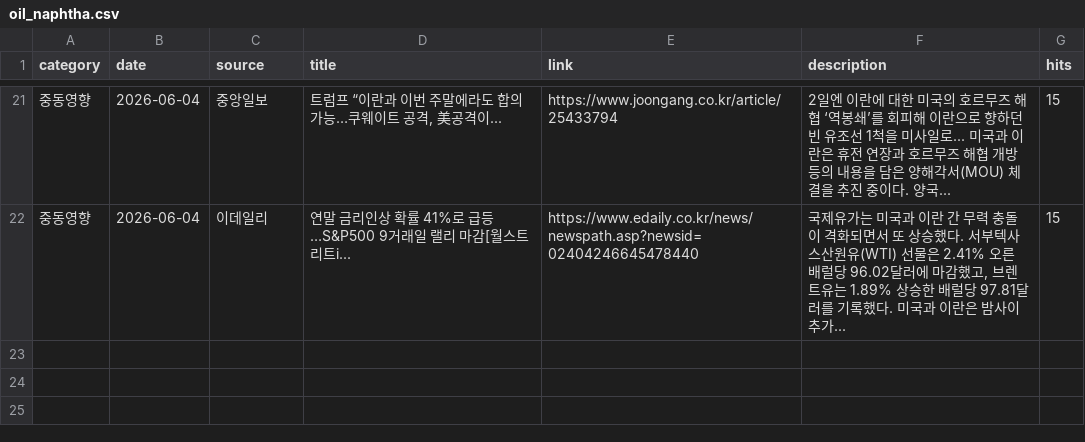
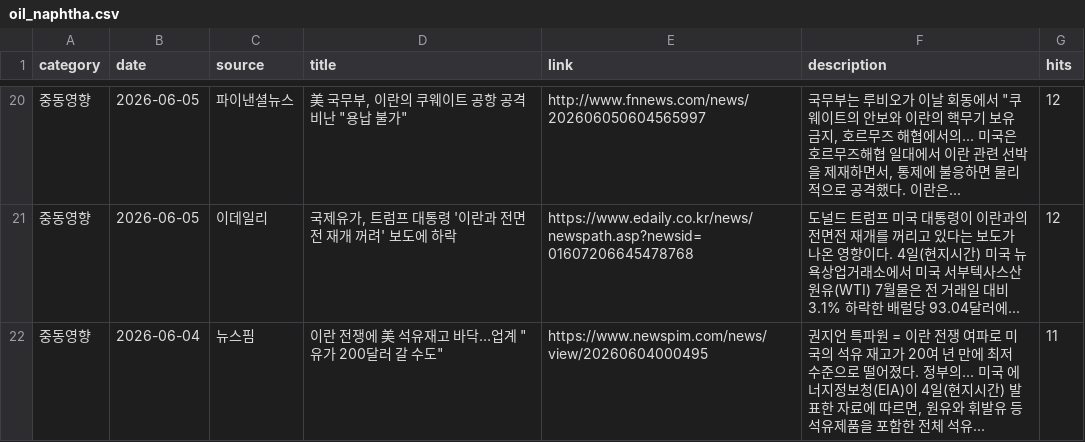
Before and after one commit to hdec-daily-news/oil-naphtha, a CSV file: oil_naphtha.csv, drawn as a sheet; only a part is shown, gaps mark what is left out; the diff covers the shown part only.

```diff
--- a/oil_naphtha.csv
+++ b/oil_naphtha.csv
@@ -21,2 +20,3 @@
-중동영향,2026-06-04,중앙일보,"트럼프 “이란과 이번 주말에라도 합의 가능…쿠웨이트 공격, 美공격이...",https://www.joongang.co.kr/article/25433794,2일엔 이란에 대한 미국의 호르무즈 해협 ‘역봉쇄’를 회피해 이란으로 향하던 빈 유조선 1척을 미사일로... 미국과 이란은 휴전 연장과 호르무즈 해협 개방 등의 내용을 담은 양해각서(MOU) 체결을 추진 중이다. 양국... ,15
-중동영향,2026-06-04,이데일리,연말 금리인상 확률 41%로 급등…S&P500 9거래일 랠리 마감[월스트리트i...,https://www.edaily.co.kr/news/newspath.asp?newsid=02404246645478440,"국제유가는 미국과 이란 간 무력 충돌이 격화되면서 또 상승했다. 서부텍사스산원유(WTI) 선물은 2.41% 오른 배럴당 96.02달러에 마감했고, 브렌트유는 1.89% 상승한 배럴당 97.81달러를 기록했다. 미국과 이란은 밤사이 추가... ",15
+중동영향,2026-06-05,파이낸셜뉴스,"美 국무부, 이란의 쿠웨이트 공항 공격 비난 ""용납 불가""",http://www.fnnews.com/news/202606050604565997,"국무부는 루비오가 이날 회동에서 ""쿠웨이트의 안보와 이란의 핵무기 보유 금지, 호르무즈 해협에서의... 미국은 호르무즈해협 일대에서 이란 관련 선박을 제재하면서, 통제에 불응하면 물리적으로 공격했다. 이란은... ",12
+중동영향,2026-06-05,이데일리,"국제유가, 트럼프 대통령 '이란과 전면전 재개 꺼려' 보도에 하락",https://www.edaily.co.kr/news/newspath.asp?newsid=01607206645478768,도널드 트럼프 미국 대통령이 이란과의 전면전 재개를 꺼리고 있다는 보도가 나온 영향이다. 4일(현지시간) 미국 뉴욕상업거래소에서 미국 서부텍사스산원유(WTI) 7월물은 전 거래일 대비 3.1% 하락한 배럴당 93.04달러에... ,12
+중동영향,2026-06-04,뉴스핌,"이란 전쟁에 美 석유재고 바닥…업계 ""유가 200달러 갈 수도""",https://www.newspim.com/news/view/20260604000495,"권지언 특파원 = 이란 전쟁 여파로 미국의 석유 재고가 20여 년 만에 최저 수준으로 떨어졌다. 정부의... 미국 에너지정보청(EIA)이 4일(현지시간) 발표한 자료에 따르면, 원유와 휘발유 등 석유제품을 포함한 전체 석유... ",11
```
Also changed, not shown: 4 added rows, 5 removed rows and 19 edited cells elsewhere in this file, 1 other file.
